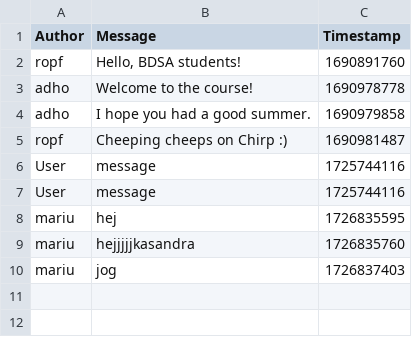
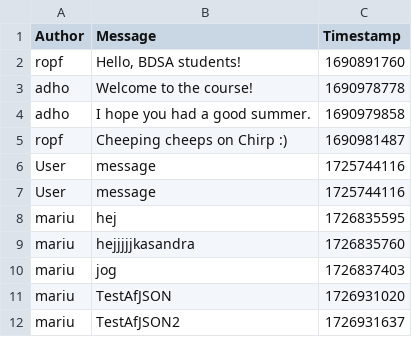
Before and after one commit to ITU-BDSA2024-GROUP15/Chirp, a CSV file: data/chirp_cli_db.csv, drawn as a sheet.

```diff
--- a/data/chirp_cli_db.csv
+++ b/data/chirp_cli_db.csv
@@ -10 +10,3 @@ mariu,hejjjjjkasandra,1726835760
 mariu,jog,1726837403
+mariu,TestAfJSON,1726931020
+mariu,TestAfJSON2,1726931637
```
Also changed, not shown: 2 other files.
